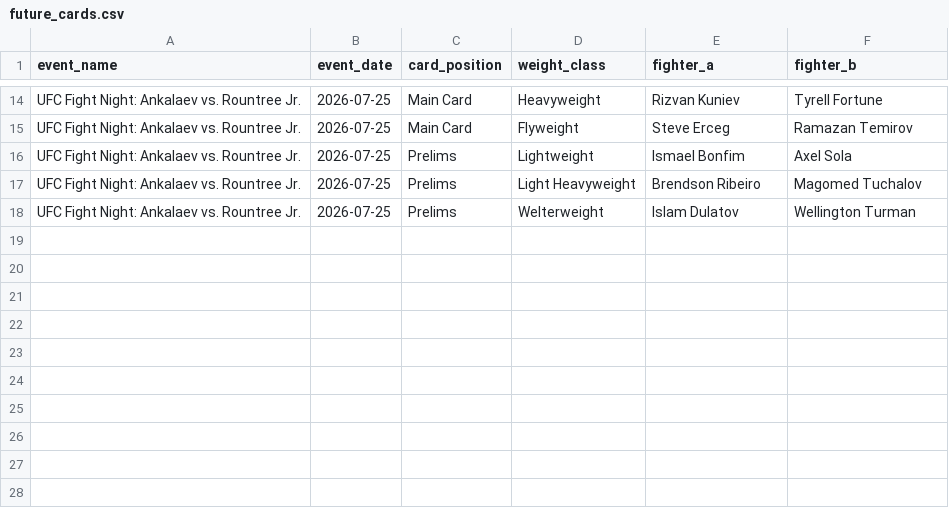
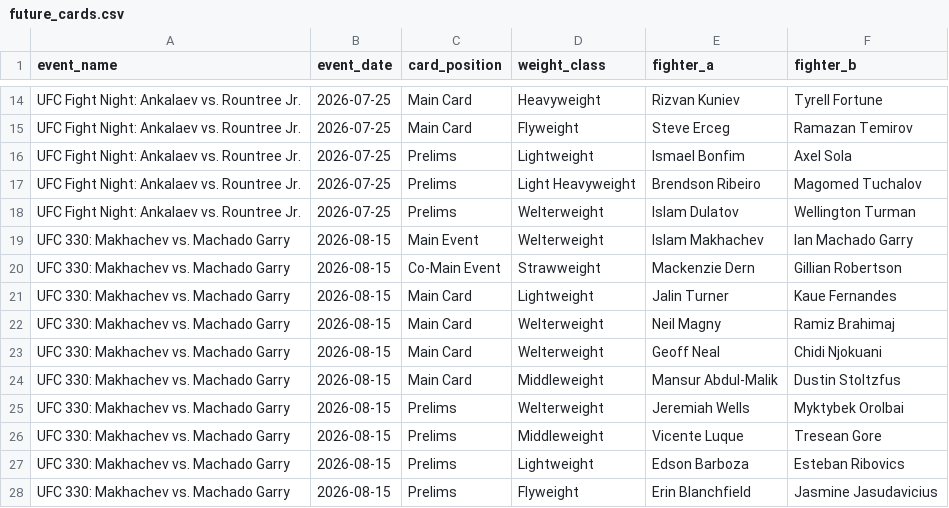
Before and after one commit to sb98park/ufc-edge-finder, a CSV file: data/future_cards.csv, drawn as a sheet; only a part is shown, gaps mark what is left out; the diff names each change by its address in the sheet, - before the commit and + after, or states it on an @@ line.

```diff
--- a/data/future_cards.csv
+++ b/data/future_cards.csv
+row 19: UFC 330: Makhachev vs. Machado Garry | 2026-08-15 | Main Event | Welterweight | Islam Makhachev | Ian Machado Garry
+row 20: UFC 330: Makhachev vs. Machado Garry | 2026-08-15 | Co-Main Event | Strawweight | Mackenzie Dern | Gillian Robertson
+row 21: UFC 330: Makhachev vs. Machado Garry | 2026-08-15 | Main Card | Lightweight | Jalin Turner | Kaue Fernandes
+row 22: UFC 330: Makhachev vs. Machado Garry | 2026-08-15 | Main Card | Welterweight | Neil Magny | Ramiz Brahimaj
+row 23: UFC 330: Makhachev vs. Machado Garry | 2026-08-15 | Main Card | Welterweight | Geoff Neal | Chidi Njokuani
+row 24: UFC 330: Makhachev vs. Machado Garry | 2026-08-15 | Main Card | Middleweight | Mansur Abdul-Malik | Dustin Stoltzfus
+row 25: UFC 330: Makhachev vs. Machado Garry | 2026-08-15 | Prelims | Welterweight | Jeremiah Wells | Myktybek Orolbai
+row 26: UFC 330: Makhachev vs. Machado Garry | 2026-08-15 | Prelims | Middleweight | Vicente Luque | Tresean Gore
+row 27: UFC 330: Makhachev vs. Machado Garry | 2026-08-15 | Prelims | Lightweight | Edson Barboza | Esteban Ribovics
+row 28: UFC 330: Makhachev vs. Machado Garry | 2026-08-15 | Prelims | Flyweight | Erin Blanchfield | Jasmine Jasudavicius
```
Also changed, not shown: data/fighters.csv, 10 other files.
